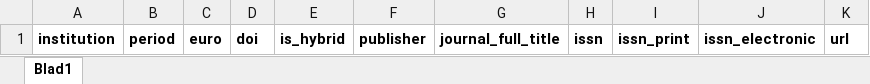
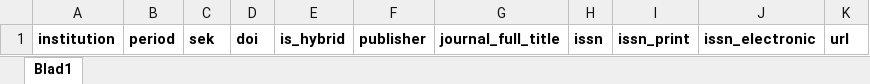
Before and after one commit to Kungbib/openapc-se, an Excel workbook: template/template.xlsx, sheet Blad1, drawn as a sheet; values as stored, in another font and other column widths than the file's, no borders; the diff names each change by its address in the sheet, - before the commit and + after, or states it on an @@ line.

Commit message:
changed templates to sek

```diff
--- a/template/template.xlsx (sheet Blad1)
+++ b/template/template.xlsx (sheet Blad1)
-C1: euro
+C1: sek
```
Also changed, not shown: 3 other files.
